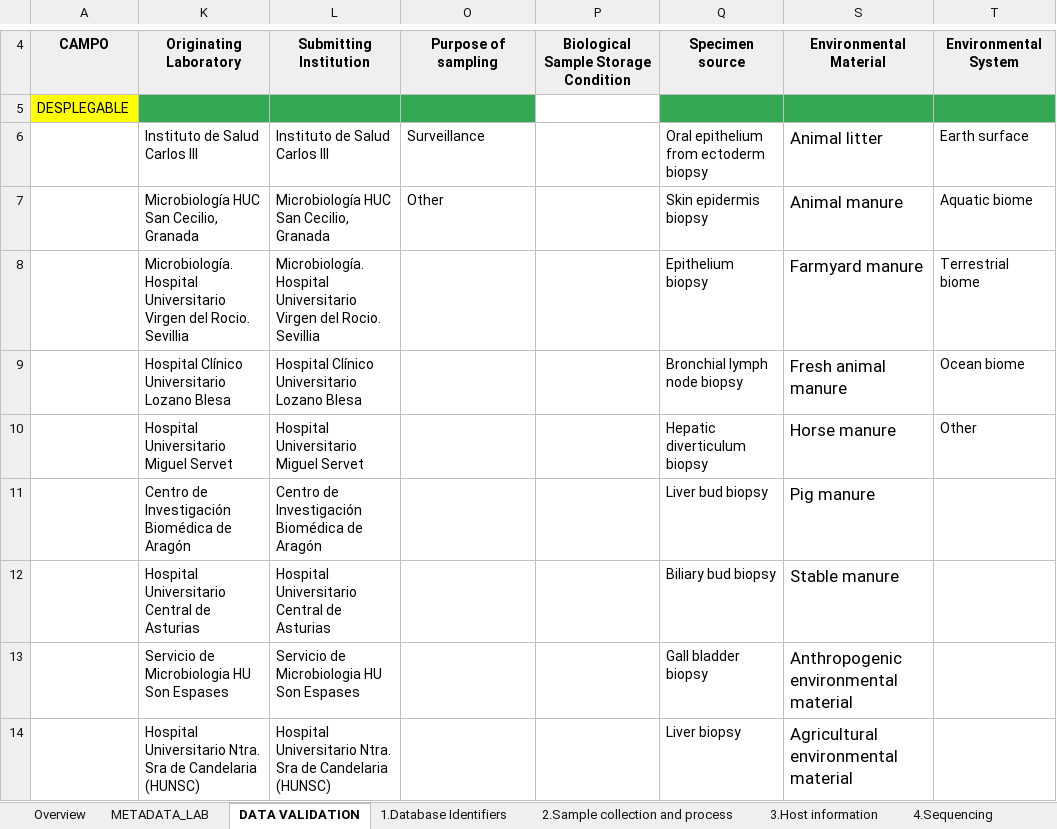
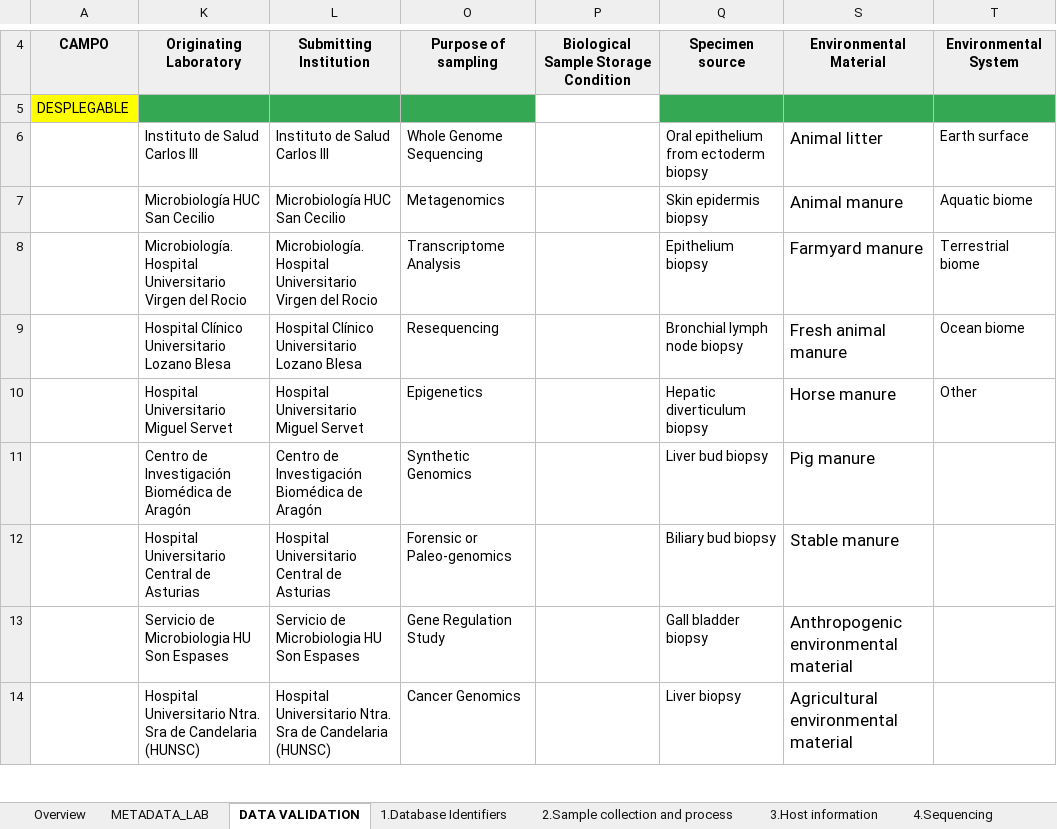
Before and after one commit to BU-ISCIII/relecov-tools, an Excel workbook: relecov_tools/example_data/METADATA_LAB_TEST.xlsx, sheet DATA VALIDATION, drawn as a sheet; only a part is shown, gaps mark what is left out; values as stored, in another font and other column widths than the file's, no borders; the diff covers the shown part only; the diff names each change by its address in the sheet, - before the commit and + after, or states it on an @@ line.

Commit message:
added desplegable to metadata en field purpose of surveillance

```diff
--- a/relecov_tools/example_data/METADATA_LAB_TEST.xlsx (sheet DATA VALIDATION)
+++ b/relecov_tools/example_data/METADATA_LAB_TEST.xlsx (sheet DATA VALIDATION)
-O6: Surveillance
+O6: Whole Genome Sequencing
-K7: Microbiología HUC San Cecilio, Granada
+K7: Microbiología HUC San Cecilio
-L7: Microbiología HUC San Cecilio, Granada
+L7: Microbiología HUC San Cecilio
-O7: Other
+O7: Metagenomics
-K8: …Virgen del Rocio. Sevillia
+K8: …Virgen del Rocio
-L8: …Virgen del Rocio. Sevillia
+L8: …Virgen del Rocio
-O8: (empty)
+O8: Transcriptome Analysis
-O9: (empty)
+O9: Resequencing
-O10: (empty)
+O10: Epigenetics
-O11: (empty)
+O11: Synthetic Genomics
-O12: (empty)
+O12: Forensic or Paleo-genomics
-O13: (empty)
+O13: Gene Regulation Study
-O14: (empty)
+O14: Cancer Genomics
```
Also changed, not shown: 1 added row, 1 removed row and 179 edited cells elsewhere in this sheet, sheet METADATA_LAB, 3 other files.
